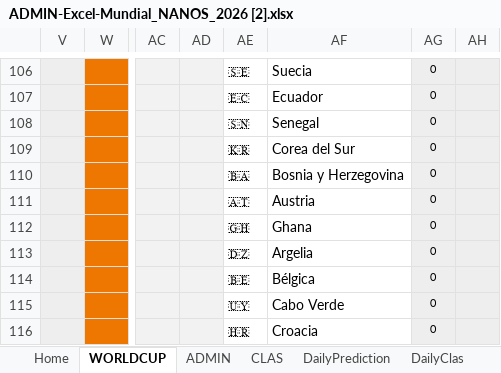
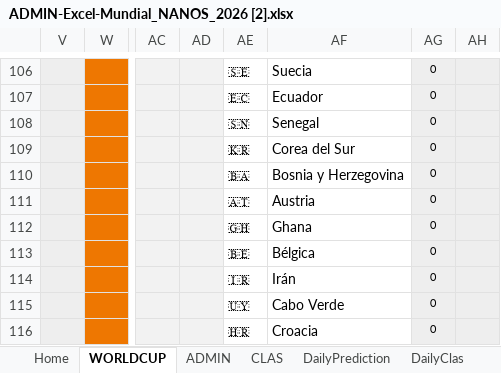
Before and after one commit to pCresp0/porra-mundial-nanos-2026, an Excel workbook: data/ADMIN-Excel-Mundial_NANOS_2026 [2].xlsx, sheet WORLDCUP, drawn as a sheet; only a part is shown, gaps mark what is left out; values as stored, in another font and other column widths than the file's, no borders; conditional formats not drawn; the diff names each change by its address in the sheet, - before the commit and + after, or states it on an @@ line.

```diff
--- a/data/ADMIN-Excel-Mundial_NANOS_2026 [2].xlsx (sheet WORLDCUP)
+++ b/data/ADMIN-Excel-Mundial_NANOS_2026 [2].xlsx (sheet WORLDCUP)
-AE113: 🇩🇿
+AE113: 🇧🇪
-AF113: Argelia
+AF113: Bélgica
-AE114: 🇧🇪
+AE114: 🇮🇷
-AF114: Bélgica
+AF114: Irán
```
Also changed, not shown: sheet ADMIN, data/ADMIN-Excel-Mundial_NANOS_2026 [1].xlsx, 2 other files.
